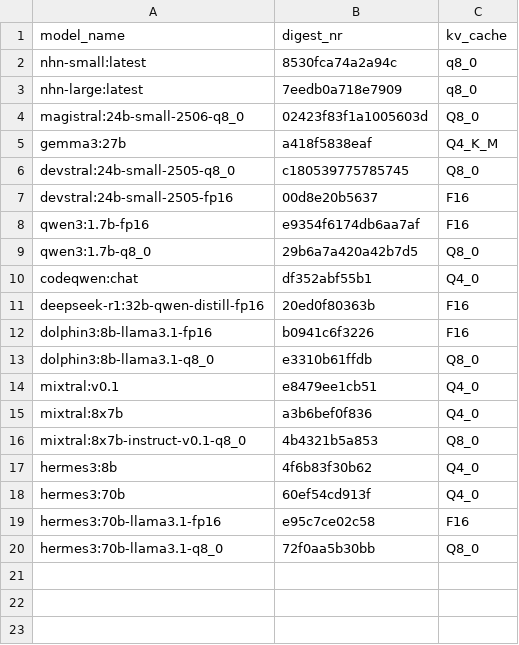
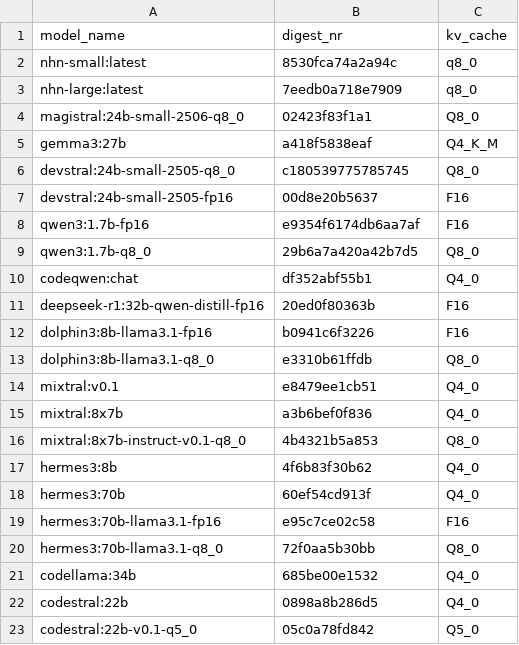
Before and after one commit to MariHGU/Benchmarks_PAI, a CSV file: models.csv, drawn as a sheet.

Commit message:
Feat: Excel writing and multi-model testing

```diff
--- a/models.csv
+++ b/models.csv
@@ -3,3 +3,3 @@ nhn-small:latest,8530fca74a2a94c,q8_0
 nhn-large:latest,7eedb0a718e7909,q8_0
-magistral:24b-small-2506-q8_0,02423f83f1a1005603d,Q8_0
+magistral:24b-small-2506-q8_0,02423f83f1a1,Q8_0
 gemma3:27b,a418f5838eaf,Q4_K_M
@@ -20 +20,4 @@ hermes3:70b-llama3.1-fp16,e95c7ce02c58,F16
 hermes3:70b-llama3.1-q8_0,72f0aa5b30bb,Q8_0
+codellama:34b,685be00e1532,Q4_0
+codestral:22b,0898a8b286d5,Q4_0
+codestral:22b-v0.1-q5_0,05c0a78fd842,Q5_0
```
Also changed, not shown: 6 other files.
